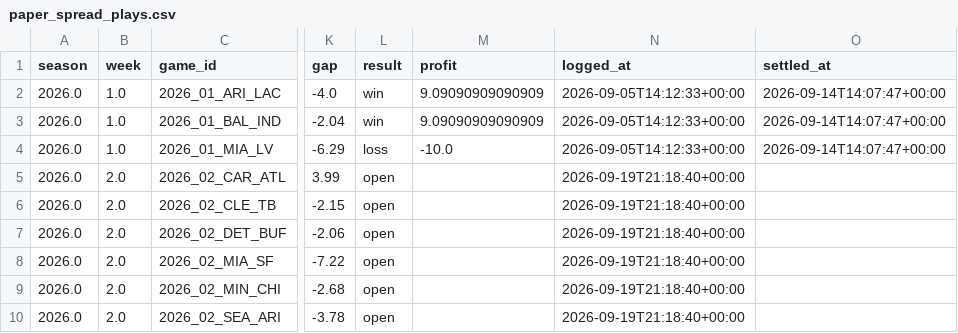
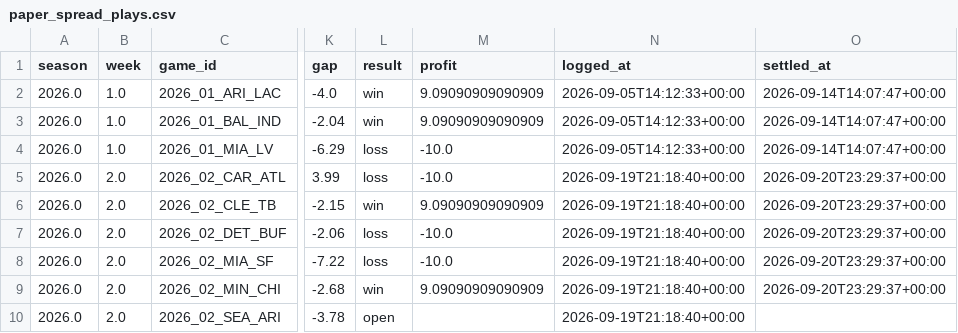
Before and after one commit to JimmyMick/nfl-pickem, a CSV file: predictions/cloud/paper_spread_plays.csv, drawn as a sheet; only a part is shown, gaps mark what is left out; the diff names each change by its address in the sheet, - before the commit and + after, or states it on an @@ line.

```diff
--- a/predictions/cloud/paper_spread_plays.csv
+++ b/predictions/cloud/paper_spread_plays.csv
-L5 (result): open
+L5 (result): loss
-M5 (profit): (empty)
+M5 (profit): -10.0
-O5:O9 (settled_at): (empty)
+O5:O9 (settled_at): 2026-09-20T23:29:37+00:00
-L6 (result): open
+L6 (result): win
-M6 (profit): (empty)
+M6 (profit): 9.09090909090909
-L7:L8 (result): open
+L7:L8 (result): loss
-M7:M8 (profit): (empty)
+M7:M8 (profit): -10.0
-L9 (result): open
+L9 (result): win
-M9 (profit): (empty)
+M9 (profit): 9.09090909090909
```
Also changed, not shown: predictions/cloud/graded_games.csv, predictions/cloud/paper_plays.csv, 3 other files.
